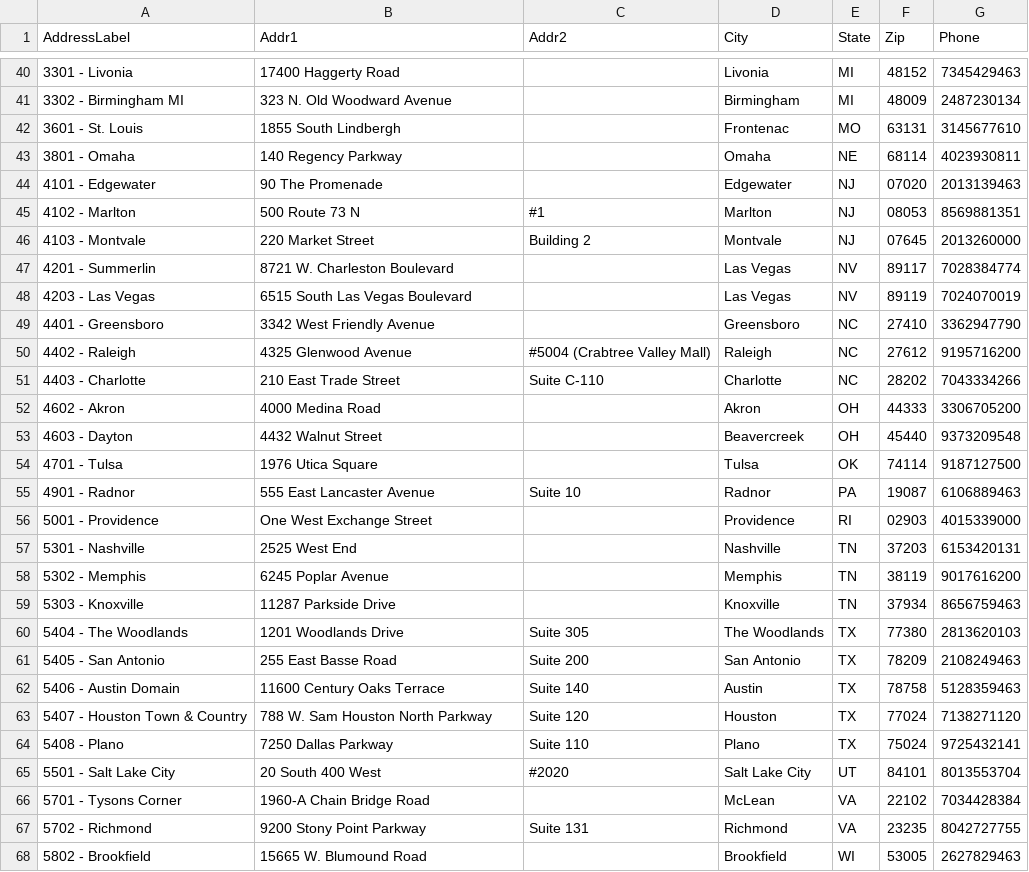
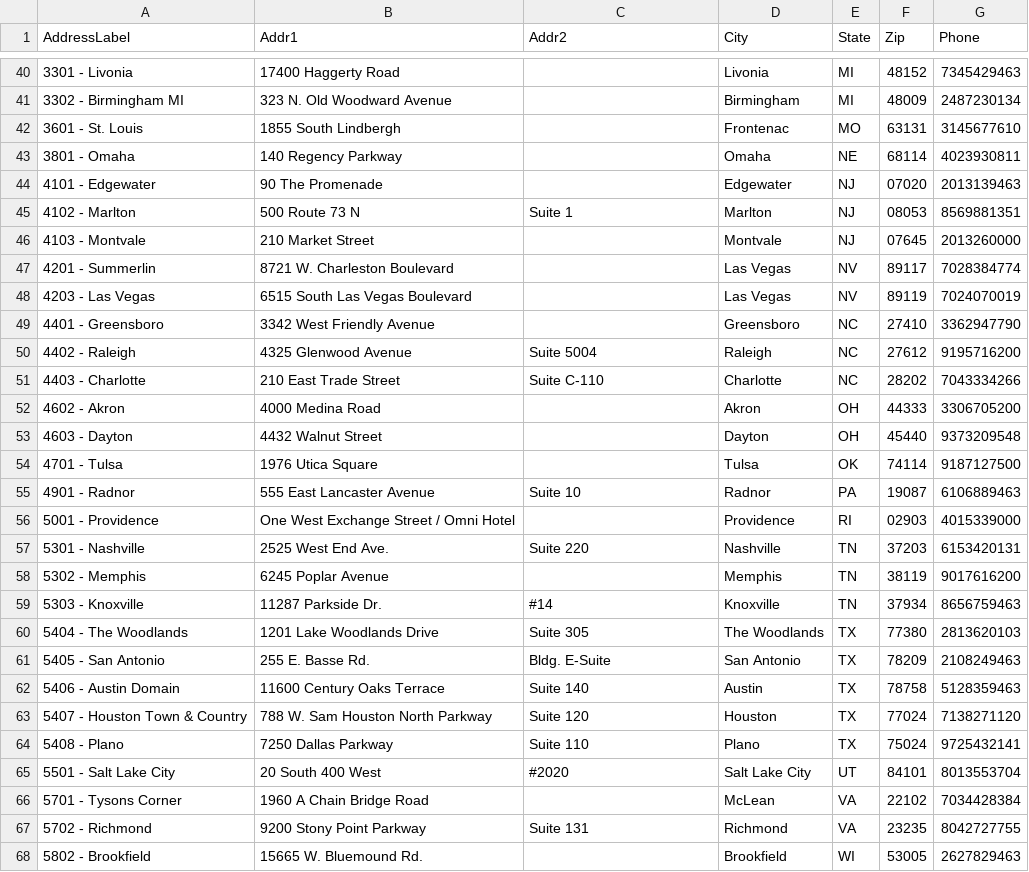
Before and after one commit to TemplateSourceData/Flemings, a CSV file: Flemings Directory.csv, drawn as a sheet; only a part is shown, gaps mark what is left out; the diff covers the shown part only; the diff names each change by its address in the sheet, - before the commit and + after, or states it on an @@ line.

```diff
--- a/Flemings Directory.csv
+++ b/Flemings Directory.csv
-C45 (Addr2): #1
+C45 (Addr2): Suite 1
-B46 (Addr1): 220 Market Street
+B46 (Addr1): 210 Market Street
-C46 (Addr2): Building 2
+C46 (Addr2): (empty)
-C50 (Addr2): #5004 (Crabtree Valley Mall)
+C50 (Addr2): Suite 5004
-D53 (City): Beavercreek
+D53 (City): Dayton
-B56 (Addr1): One West Exchange Street
+B56 (Addr1): One West Exchange Street / Omni Hotel
-B57 (Addr1): 2525 West End
+B57 (Addr1): 2525 West End Ave.
-C57 (Addr2): (empty)
+C57 (Addr2): Suite 220
-B59 (Addr1): 11287 Parkside Drive
+B59 (Addr1): 11287 Parkside Dr.
-C59 (Addr2): (empty)
+C59 (Addr2): #14
-B60 (Addr1): 1201 Woodlands Drive
+B60 (Addr1): 1201 Lake Woodlands Drive
-B61 (Addr1): 255 East Basse Road
+B61 (Addr1): 255 E. Basse Rd.
-C61 (Addr2): Suite 200
+C61 (Addr2): Bldg. E-Suite
-B66 (Addr1): 1960-A Chain Bridge Road
+B66 (Addr1): 1960 A Chain Bridge Road
-B68 (Addr1): 15665 W. Blumound Road
+B68 (Addr1): 15665 W. Bluemound Rd.
```
Also changed, not shown: 19 edited cells elsewhere in this file.
